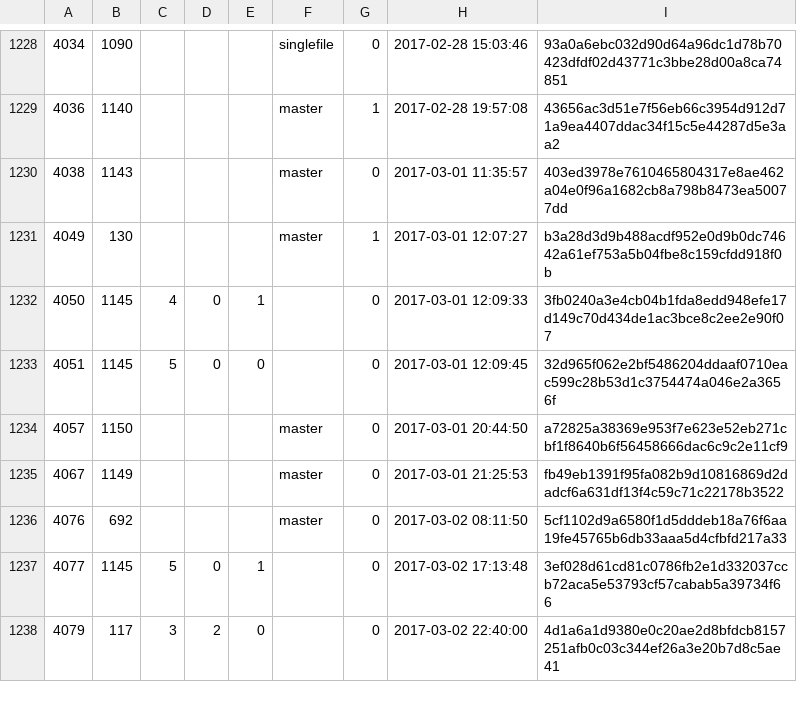
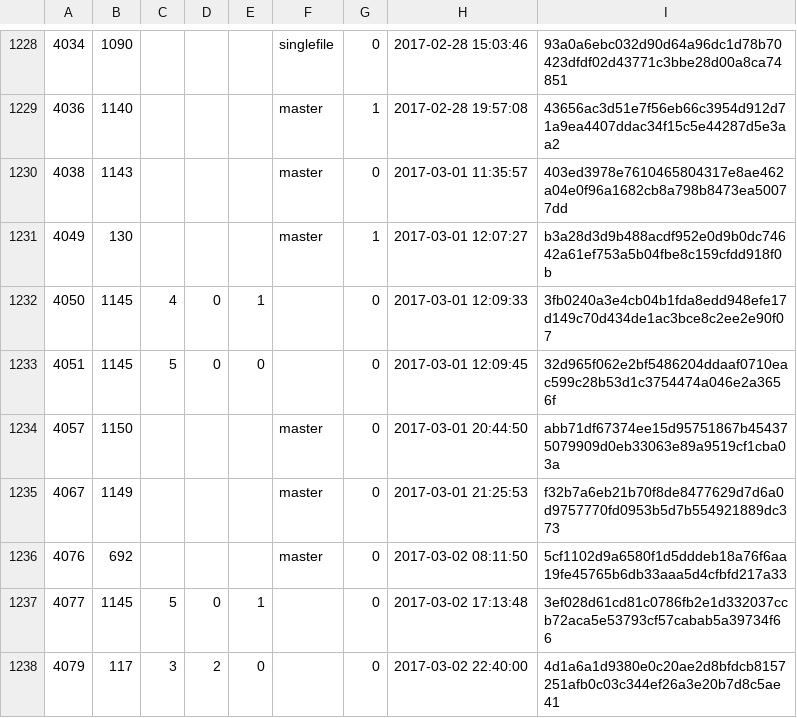
Before and after one commit to cppan/database, a CSV file: ProjectVersions.csv, drawn as a sheet; only a part is shown, gaps mark what is left out.

```diff
--- a/ProjectVersions.csv
+++ b/ProjectVersions.csv
@@ -1233,4 +1233,4 @@
 4051;1145;5;0;0;;0;2017-03-01 12:09:45;32d965f062e2bf5486204ddaaf0710eac599c28b53d1c3754474a046e2a3656f
-4057;1150;;;;master;0;2017-03-01 20:44:50;a72825a38369e953f7e623e52eb271cbf1f8640b6f56458666dac6c9c2e11cf9
-4067;1149;;;;master;0;2017-03-01 21:25:53;fb49eb1391f95fa082b9d10816869d2dadcf6a631df13f4c59c71c22178b3522
+4057;1150;;;;master;0;2017-03-01 20:44:50;abb71df67374ee15d95751867b454375079909d0eb33063e89a9519cf1cba03a
+4067;1149;;;;master;0;2017-03-01 21:25:53;f32b7a6eb21b70f8de8477629d7d6a0d9757770fd0953b5d7b554921889dc373
 4076;692;;;;master;0;2017-03-02 08:11:50;5cf1102d9a6580f1d5dddeb18a76f6aa19fe45765b6db33aaa5d4cfbfd217a33
```
Also changed, not shown: 1 other file.
